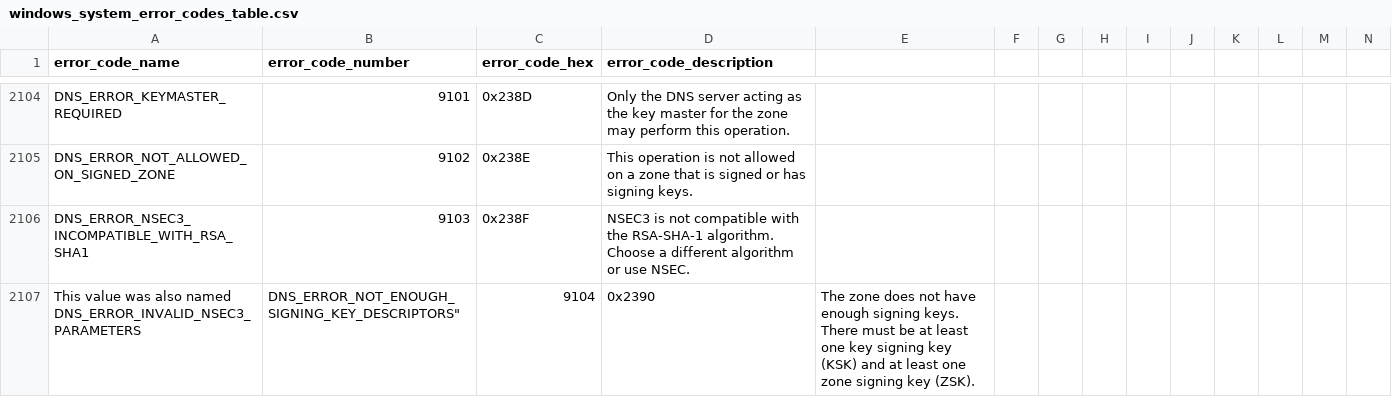
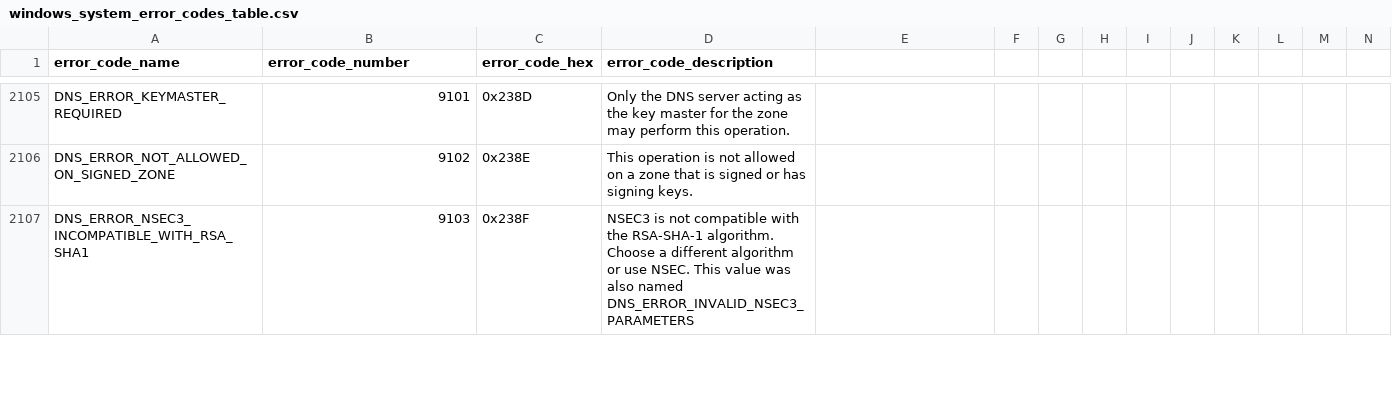
Before and after one commit to bonifield/splunk_on_security_onion, a CSV file: indexer-files/windows_system_error_codes_table.csv, drawn as a sheet; only a part is shown, gaps mark what is left out; removed rows and columns are numbered as before the commit, all else as after; rows hold the shown columns only; the diff covers the shown part only; the diff names each change by its address in the sheet, - before the commit and + after, or states it on an @@ line.

Commit message:
Update windows_system_error_codes_table.csv

```diff
--- a/indexer-files/windows_system_error_codes_table.csv
+++ b/indexer-files/windows_system_error_codes_table.csv
-D2107 (error_code_description): …use NSEC.
+D2107 (error_code_description): …use NSEC. This value was also named DNS_ERROR_INVALID_NSEC3_PARAMETERS
-row 2107: This value was also named DNS_ERROR_INVALID_NSEC3_PARAMETERS | DNS_ERROR_NOT_ENOUGH_SIGNING_KEY_DESCRIPTORS" | 9104 | 0x2390 | The zone does not have enough signing keys. There must be at least one key signing key (KSK) and at least one zone signing key (ZSK).
```
Also changed, not shown: 2 added rows and 4 edited cells elsewhere in this file.
